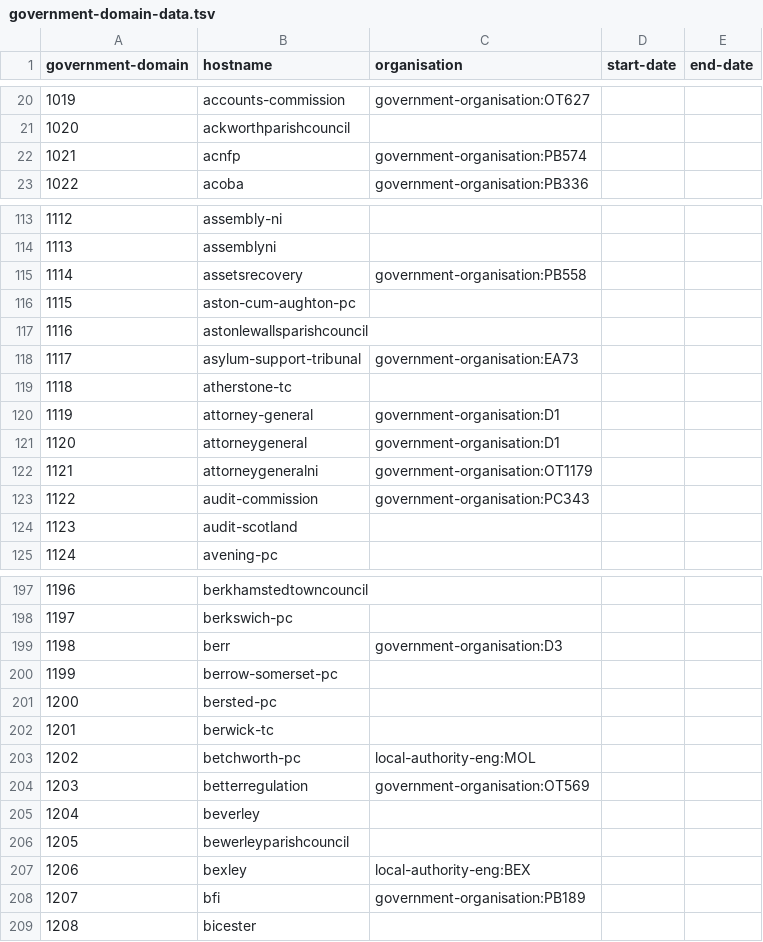
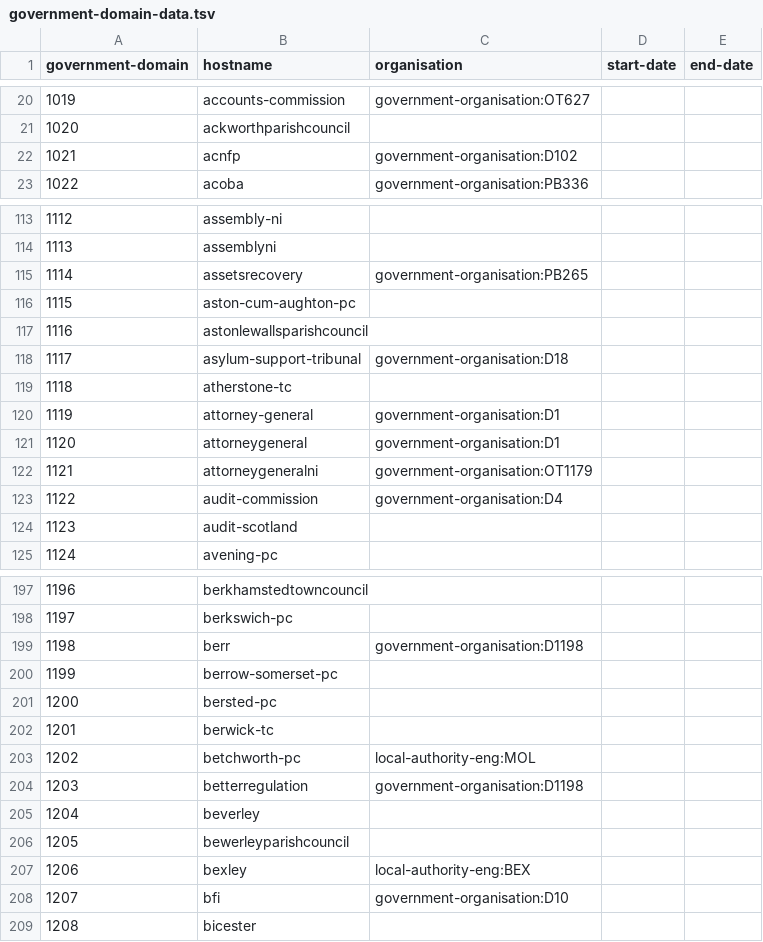
Before and after one commit to openregister/government-domain-data, a TSV file: data/government-domain-data.tsv, drawn as a sheet; only a part is shown, gaps mark what is left out; the diff covers the shown part only.

Commit message:
Undo some corrections
The details are tracked in GoogleDocs. Some 'owners' look wrong
and should be checked, but actual corrections must be approved
by the custodian.

```diff
--- a/data/government-domain-data.tsv
+++ b/data/government-domain-data.tsv
@@ -21,3 +21,3 @@ government-domain	hostname	organisation	start-date	end-date
 1020	ackworthparishcouncil			
-1021	acnfp	government-organisation:PB574		
+1021	acnfp	government-organisation:D102		
 1022	acoba	government-organisation:PB336		
@@ -114,6 +114,6 @@ government-domain	hostname	organisation	start-date	end-date
 1113	assemblyni			
-1114	assetsrecovery	government-organisation:PB558		
+1114	assetsrecovery	government-organisation:PB265		
 1115	aston-cum-aughton-pc			
 1116	astonlewallsparishcouncil			
-1117	asylum-support-tribunal	government-organisation:EA73		
+1117	asylum-support-tribunal	government-organisation:D18		
 1118	atherstone-tc			
@@ -122,3 +122,3 @@ government-domain	hostname	organisation	start-date	end-date
 1121	attorneygeneralni	government-organisation:OT1179		
-1122	audit-commission	government-organisation:PC343		
+1122	audit-commission	government-organisation:D4		
 1123	audit-scotland			
@@ -198,3 +198,3 @@ government-domain	hostname	organisation	start-date	end-date
 1197	berkswich-pc			
-1198	berr	government-organisation:D3		
+1198	berr	government-organisation:D1198		
 1199	berrow-somerset-pc			
@@ -203,3 +203,3 @@ government-domain	hostname	organisation	start-date	end-date
 1202	betchworth-pc	local-authority-eng:MOL		
-1203	betterregulation	government-organisation:OT569		
+1203	betterregulation	government-organisation:D1198		
 1204	beverley			
@@ -207,3 +207,3 @@ government-domain	hostname	organisation	start-date	end-date
 1206	bexley	local-authority-eng:BEX		
-1207	bfi	government-organisation:PB189		
+1207	bfi	government-organisation:D10		
 1208	bicester			
```
Also changed, not shown: 10 edited cells elsewhere in this file.
